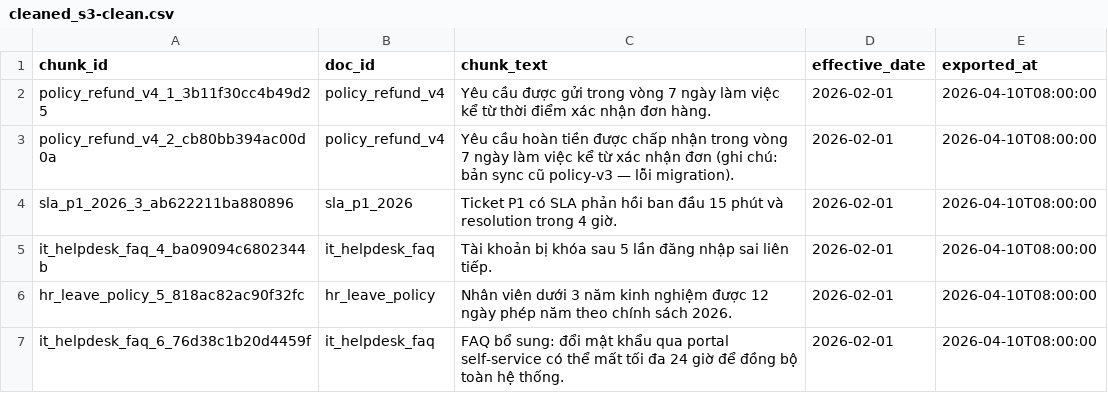
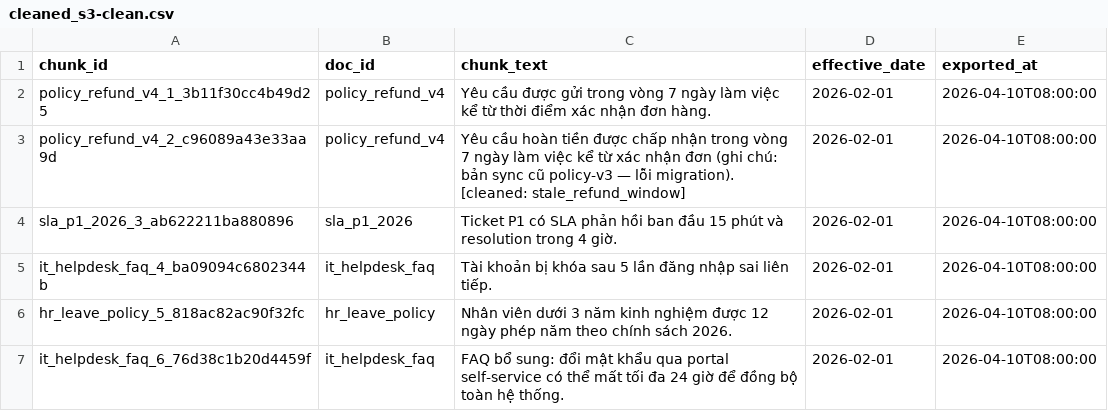
Before and after one commit to kain205/Nhom29-E403-day08-09-10, a CSV file: day10/lab/artifacts/cleaned/cleaned_s3-clean.csv, drawn as a sheet.

```diff
--- a/day10/lab/artifacts/cleaned/cleaned_s3-clean.csv
+++ b/day10/lab/artifacts/cleaned/cleaned_s3-clean.csv
@@ -2,3 +2,3 @@ chunk_id,doc_id,chunk_text,effective_date,exported_at
 policy_refund_v4_1_3b11f30cc4b49d25,policy_refund_v4,Yêu cầu được gửi trong vòng 7 ngày làm việc kể từ thời điểm xác nhận đơn hàng.,2026-02-01,2026-04-10T08:00:00
-policy_refund_v4_2_cb80bb394ac00d0a,policy_refund_v4,Yêu cầu hoàn tiền được chấp nhận trong vòng 7 ngày làm việc kể từ xác nhận đơn (ghi chú: bản sync cũ policy-v3 — lỗi migration).,2026-02-01,2026-04-10T08:00:00
+policy_refund_v4_2_c96089a43e33aa9d,policy_refund_v4,Yêu cầu hoàn tiền được chấp nhận trong vòng 7 ngày làm việc kể từ xác nhận đơn (ghi chú: bản sync cũ policy-v3 — lỗi migration). [cleaned: stale_refund_window],2026-02-01,2026-04-10T08:00:00
 sla_p1_2026_3_ab622211ba880896,sla_p1_2026,Ticket P1 có SLA phản hồi ban đầu 15 phút và resolution trong 4 giờ.,2026-02-01,2026-04-10T08:00:00
```
Also changed, not shown: 3 other files.
